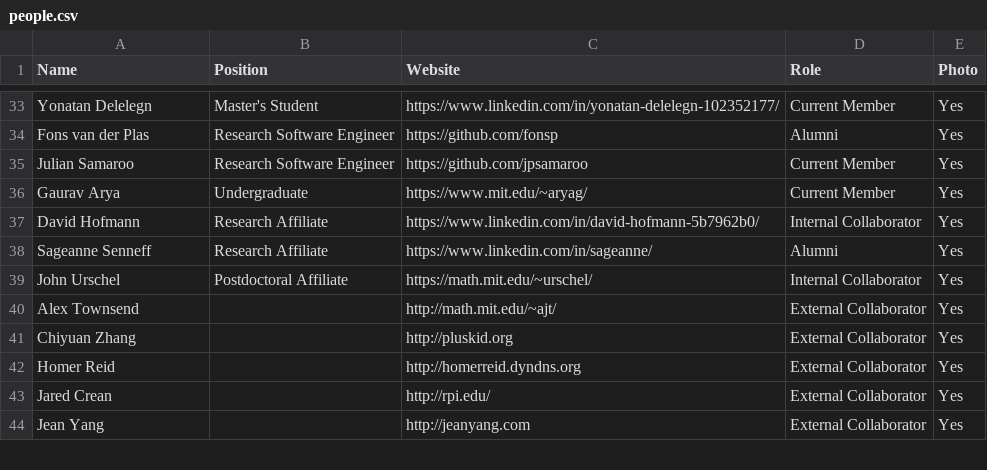
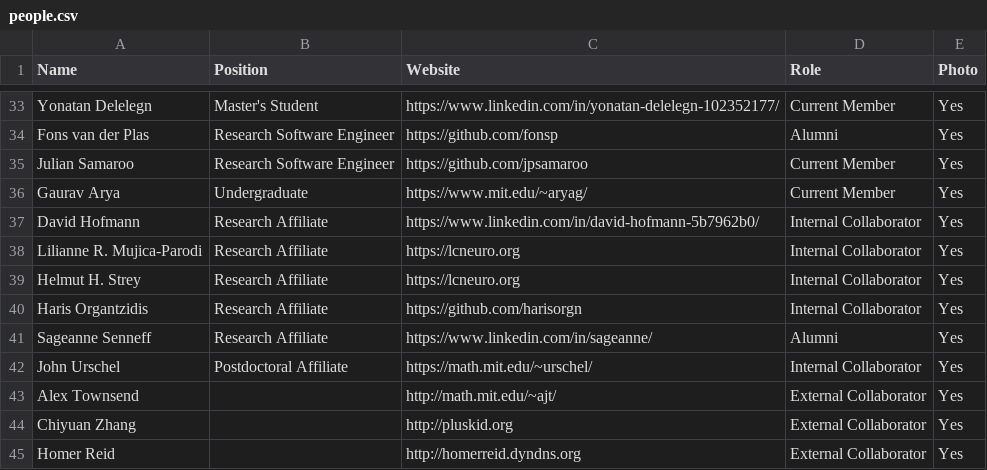
Before and after one commit to JuliaLabs/julialabs.github.io, a CSV file: _assets/people.csv, drawn as a sheet; only a part is shown, gaps mark what is left out; the shorter side is filled out with more unchanged rows.

```diff
--- a/_assets/people.csv
+++ b/_assets/people.csv
@@ -37,2 +37,5 @@ Gaurav Arya,Undergraduate,https://www.mit.edu/~aryag/,Current Member,Yes
 David Hofmann,Research Affiliate,https://www.linkedin.com/in/david-hofmann-5b7962b0/,Internal Collaborator,Yes
+Lilianne R. Mujica-Parodi,Research Affiliate,https://lcneuro.org,Internal Collaborator,Yes
+Helmut H. Strey,Research Affiliate,https://lcneuro.org,Internal Collaborator,Yes
+Haris Organtzidis,Research Affiliate,https://github.com/harisorgn,Internal Collaborator,Yes
 Sageanne Senneff,Research Affiliate,https://www.linkedin.com/in/sageanne/,Alumni,Yes
```
Also changed, not shown: 3 other files.
